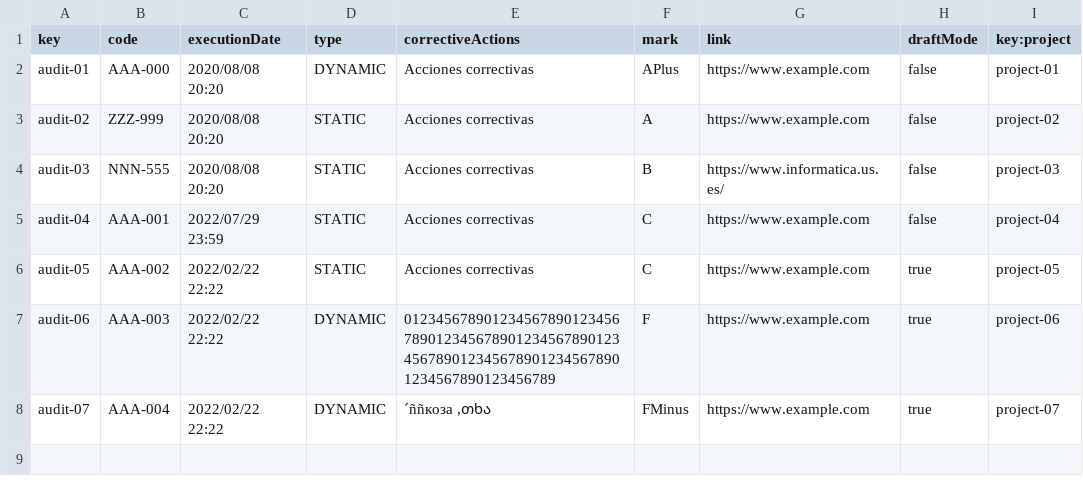
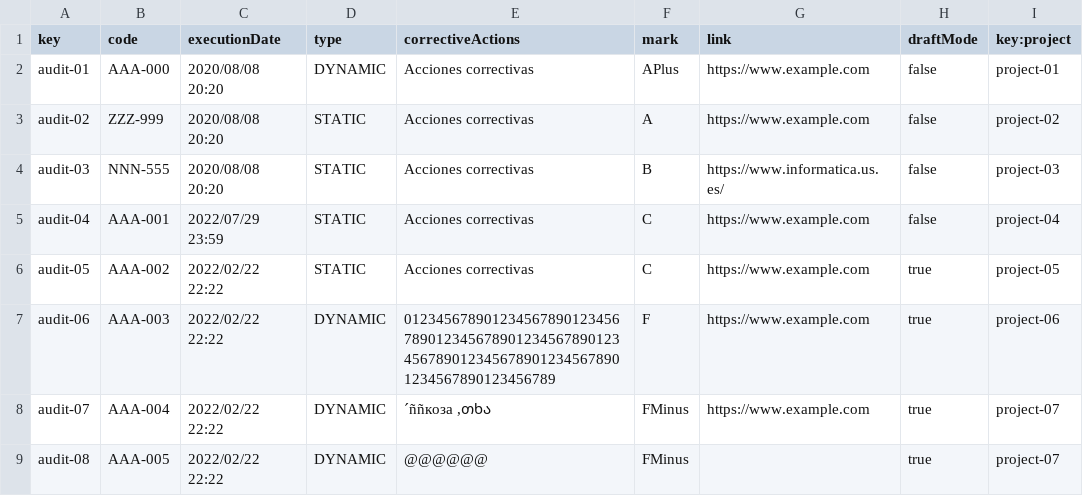
Before and after one commit to vicgrabru/Acme-SF-D02, a CSV file: src/main/webapp/WEB-INF/resources/sample-data/audit.csv, drawn as a sheet; the diff names each change by its address in the sheet, - before the commit and + after, or states it on an @@ line.

Commit message:
fix: Add one more Audit sample data ine

```diff
--- a/src/main/webapp/WEB-INF/resources/sample-data/audit.csv
+++ b/src/main/webapp/WEB-INF/resources/sample-data/audit.csv
+row 9: audit-08 | AAA-005 | 2022/02/22 22:22 | DYNAMIC | @@@@@@ | FMinus |  | true | project-07
```
